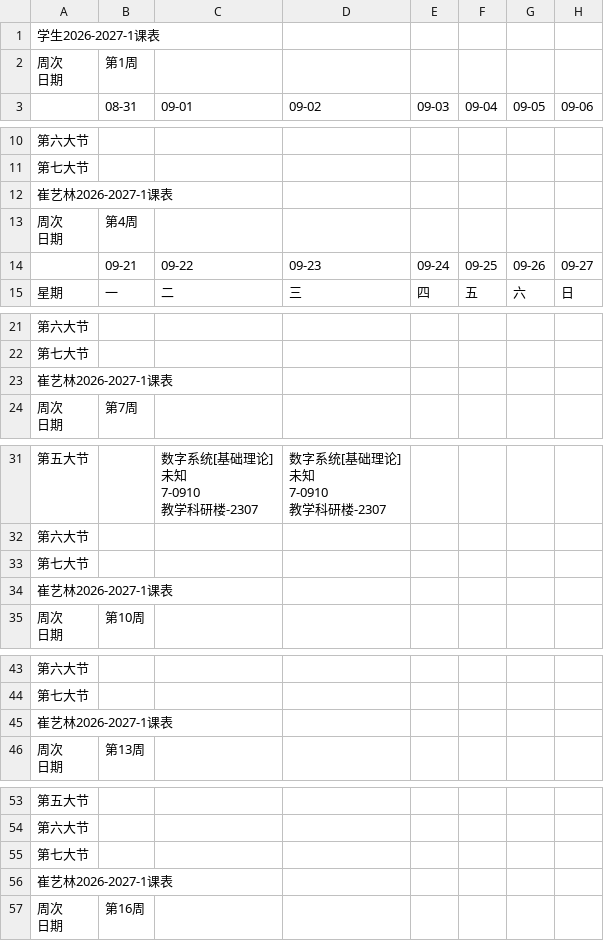
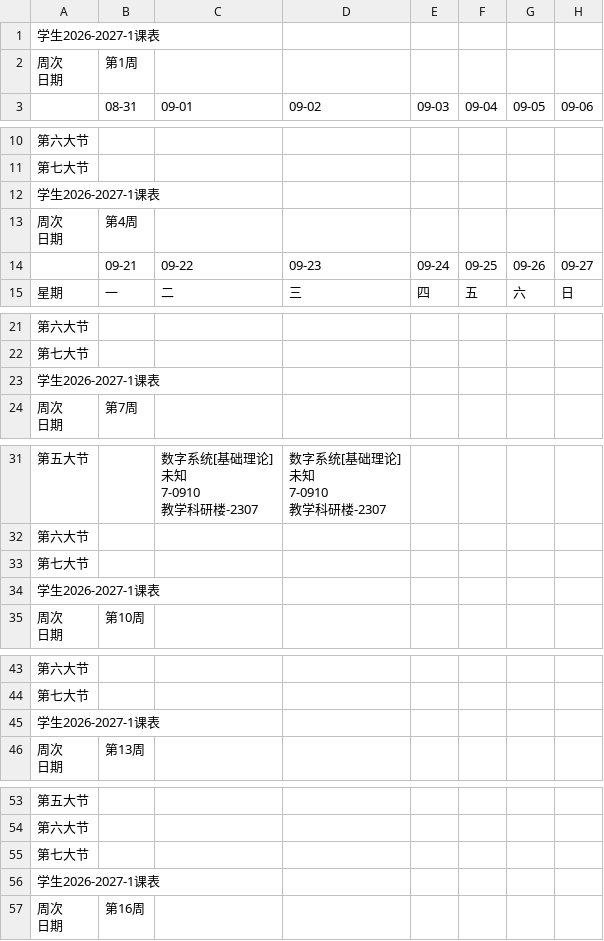
Before and after one commit to Catliner0/classes_turn_to_wakeup, a CSV file: 示例文档/download.csv, drawn as a sheet; only a part is shown, gaps mark what is left out; the diff covers the shown part only; the diff names each change by its address in the sheet, - before the commit and + after, or states it on an @@ line.

Commit message:
更新 download.csv

```diff
--- a/示例文档/download.csv
+++ b/示例文档/download.csv
-A12: 崔艺林2026-2027-1课表
+A12: 学生2026-2027-1课表
-A23: 崔艺林2026-2027-1课表
+A23: 学生2026-2027-1课表
-A34: 崔艺林2026-2027-1课表
+A34: 学生2026-2027-1课表
-A45: 崔艺林2026-2027-1课表
+A45: 学生2026-2027-1课表
-A56: 崔艺林2026-2027-1课表
+A56: 学生2026-2027-1课表
```
Also changed, not shown: 1 edited cell elsewhere in this file.
